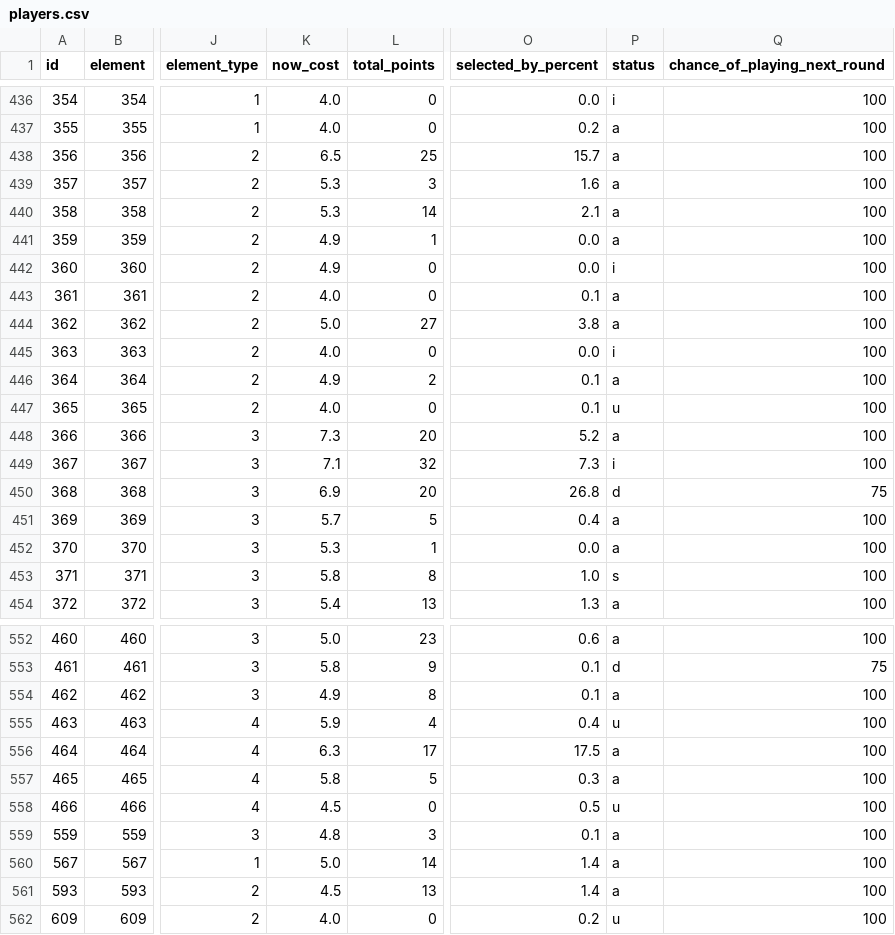
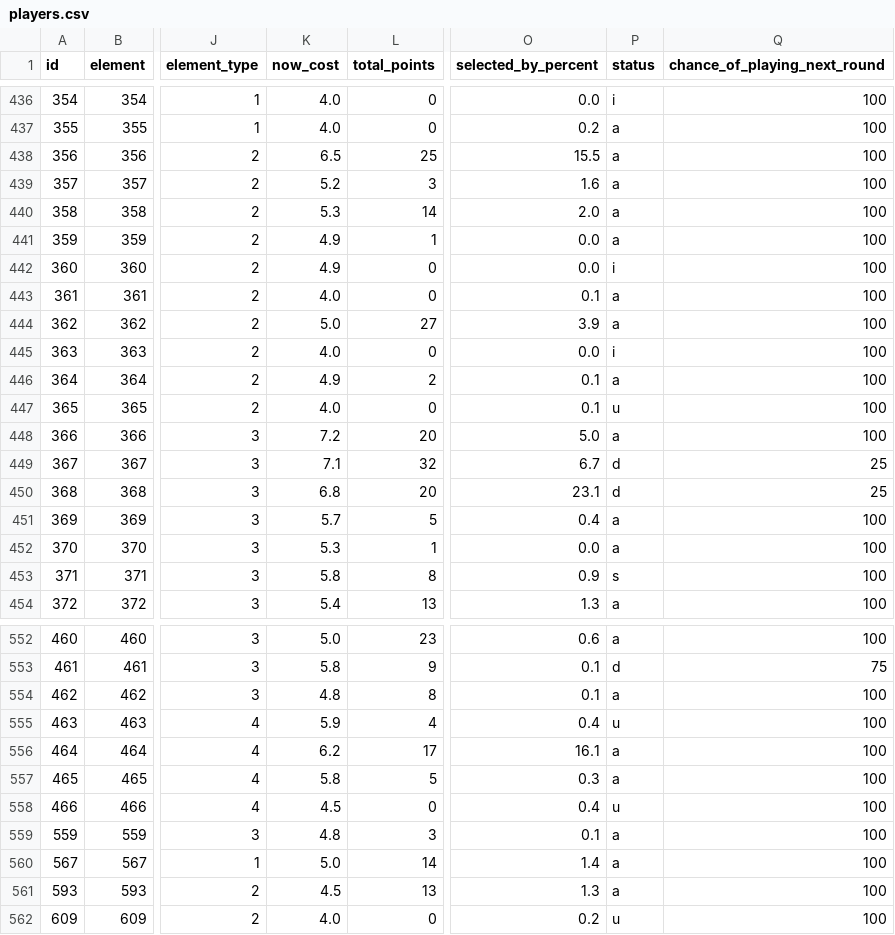
Before and after one commit to OmarN-Mukhtar/FantasyManager, a CSV file: data/players.csv, drawn as a sheet; only a part is shown, gaps mark what is left out; the diff covers the shown part only; the diff names each change by its address in the sheet, - before the commit and + after, or states it on an @@ line.

```diff
--- a/data/players.csv
+++ b/data/players.csv
-O438 (selected_by_percent): 15.7
+O438 (selected_by_percent): 15.5
-K439 (now_cost): 5.3
+K439 (now_cost): 5.2
-O440 (selected_by_percent): 2.1
+O440 (selected_by_percent): 2.0
-O444 (selected_by_percent): 3.8
+O444 (selected_by_percent): 3.9
-K448 (now_cost): 7.3
+K448 (now_cost): 7.2
-O448 (selected_by_percent): 5.2
+O448 (selected_by_percent): 5.0
-O449 (selected_by_percent): 7.3
+O449 (selected_by_percent): 6.7
-P449 (status): i
+P449 (status): d
-Q449 (chance_of_playing_next_round): 100
+Q449 (chance_of_playing_next_round): 25
-K450 (now_cost): 6.9
+K450 (now_cost): 6.8
-O450 (selected_by_percent): 26.8
+O450 (selected_by_percent): 23.1
-Q450 (chance_of_playing_next_round): 75
+Q450 (chance_of_playing_next_round): 25
-O453 (selected_by_percent): 1.0
+O453 (selected_by_percent): 0.9
-K554 (now_cost): 4.9
+K554 (now_cost): 4.8
-K556 (now_cost): 6.3
+K556 (now_cost): 6.2
-O556 (selected_by_percent): 17.5
+O556 (selected_by_percent): 16.1
-O558 (selected_by_percent): 0.5
+O558 (selected_by_percent): 0.4
-O561 (selected_by_percent): 1.4
+O561 (selected_by_percent): 1.3
```
Also changed, not shown: 179 edited cells elsewhere in this file, data/predictions.csv, data/sentiment_analysis.csv, 5 other files.
